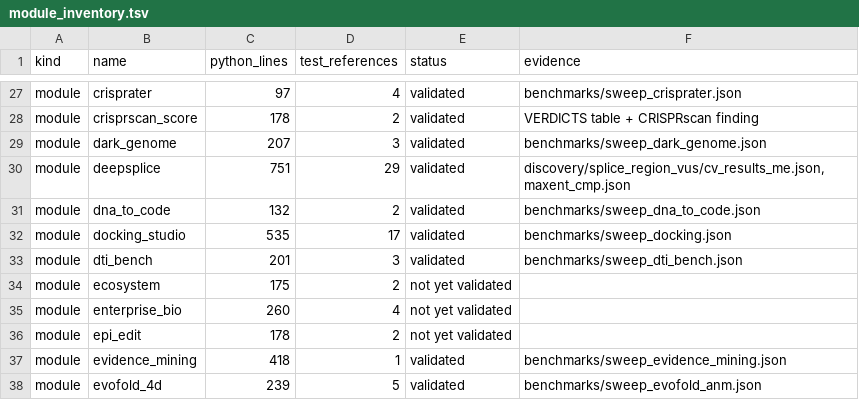
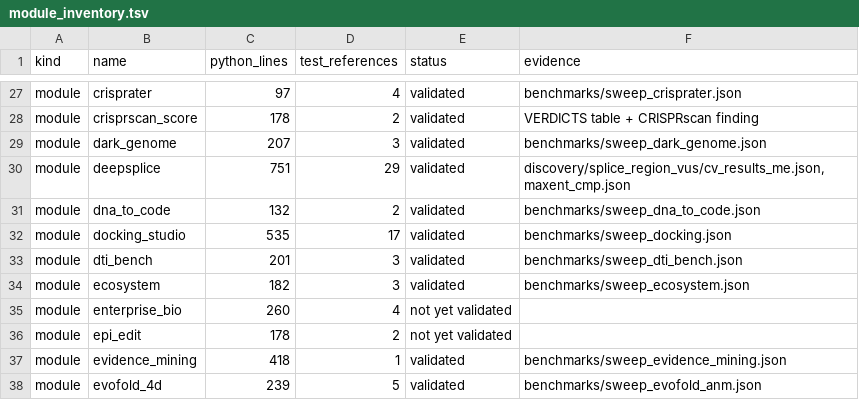
Before and after one commit to uditakankananonononono/mega27-01-sugarcode-realdata-validation, a TSV file: manifests/module_inventory.tsv, drawn as a sheet; only a part is shown, gaps mark what is left out.

Commit message:
module 95 ecosystem: BUG 67 verdict, F122 paper block, inventory 95/127

```diff
--- a/manifests/module_inventory.tsv
+++ b/manifests/module_inventory.tsv
@@ -33,3 +33,3 @@ module	docking_studio	535	17	validated	benchmarks/sweep_docking.json
 module	dti_bench	201	3	validated	benchmarks/sweep_dti_bench.json
-module	ecosystem	175	2	not yet validated	
+module	ecosystem	182	3	validated	benchmarks/sweep_ecosystem.json
 module	enterprise_bio	260	4	not yet validated	
```
Also changed, not shown: 6 other files.
